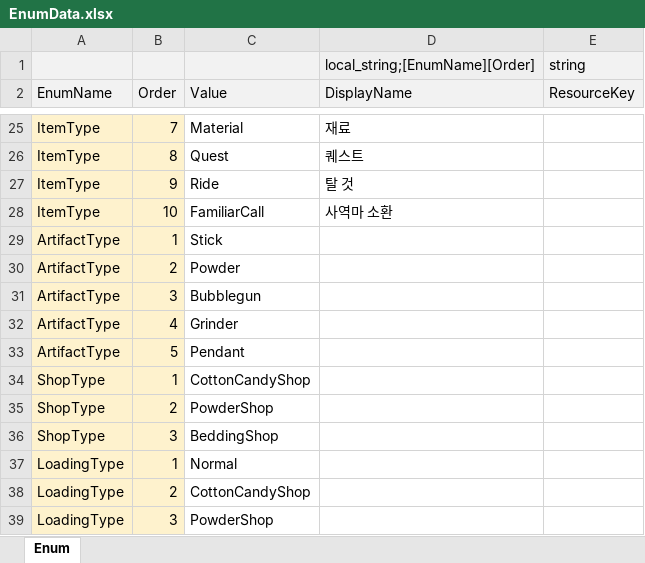
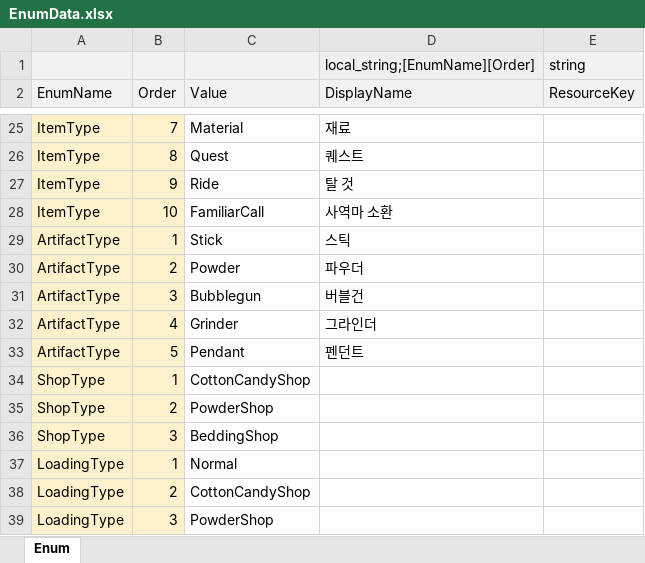
Before and after one commit to Lunaria-Project/lunaria-data, an Excel workbook: excel/EnumData.xlsx, sheet Enum, drawn as a sheet; only a part is shown, gaps mark what is left out; values as stored, in another font and other column widths than the file's, no borders; the diff names each change by its address in the sheet, - before the commit and + after, or states it on an @@ line.

Commit message:
아티팩트 enum name 추가

```diff
--- a/excel/EnumData.xlsx (sheet Enum)
+++ b/excel/EnumData.xlsx (sheet Enum)
-D29 (DisplayName): (empty)
+D29 (DisplayName): 스틱
-D30 (DisplayName): (empty)
+D30 (DisplayName): 파우더
-D31 (DisplayName): (empty)
+D31 (DisplayName): 버블건
-D32 (DisplayName): (empty)
+D32 (DisplayName): 그라인더
-D33 (DisplayName): (empty)
+D33 (DisplayName): 펜던트
```
